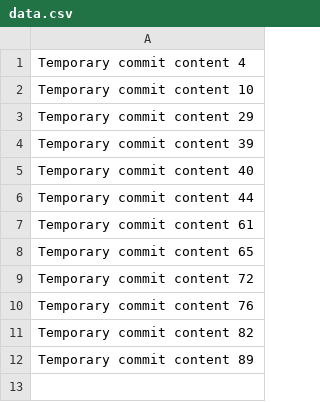
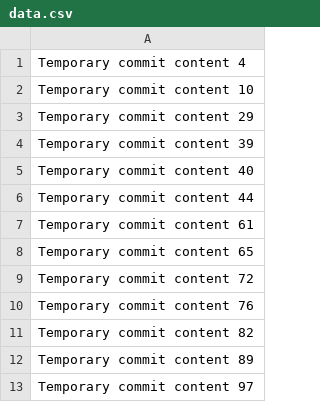
Before and after one commit to jemsrussel/travel-journal, a CSV file: data.csv, drawn as a sheet; the diff names each change by its address in the sheet, - before the commit and + after, or states it on an @@ line.

```diff
--- a/data.csv
+++ b/data.csv
+row 13: Temporary commit content 97
```
